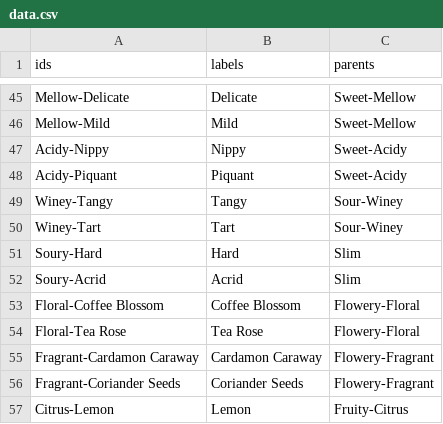
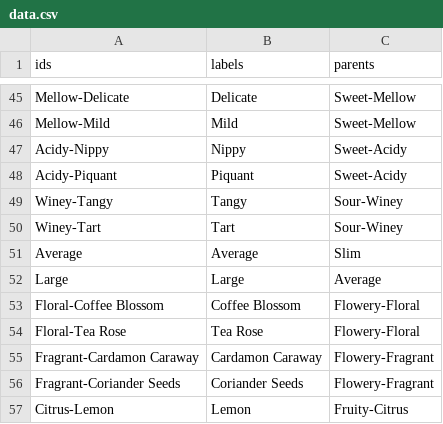
Before and after one commit to Daniel-hershel/wheel-of-power-and-privelege, a CSV file: data.csv, drawn as a sheet; only a part is shown, gaps mark what is left out.

Commit message:
average

```diff
--- a/data.csv
+++ b/data.csv
@@ -50,4 +50,4 @@ Winey-Tangy,Tangy,Sour-Winey
 Winey-Tart,Tart,Sour-Winey
-Soury-Hard,Hard,Slim
-Soury-Acrid,Acrid,Slim
+Average,Average,Slim
+Large,Large,Average
 Floral-Coffee Blossom,Coffee Blossom,Flowery-Floral
```
